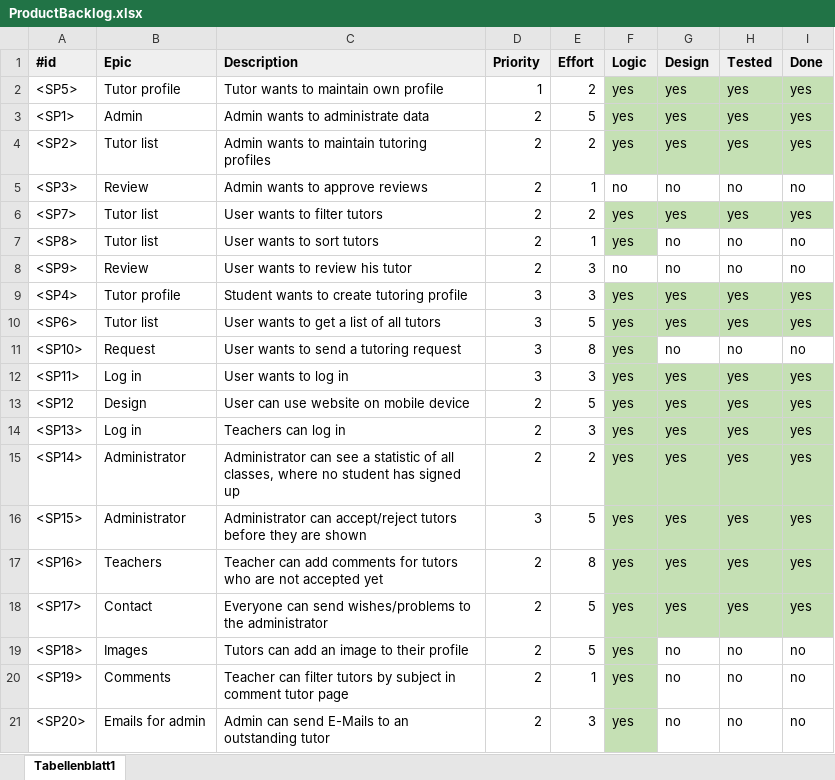
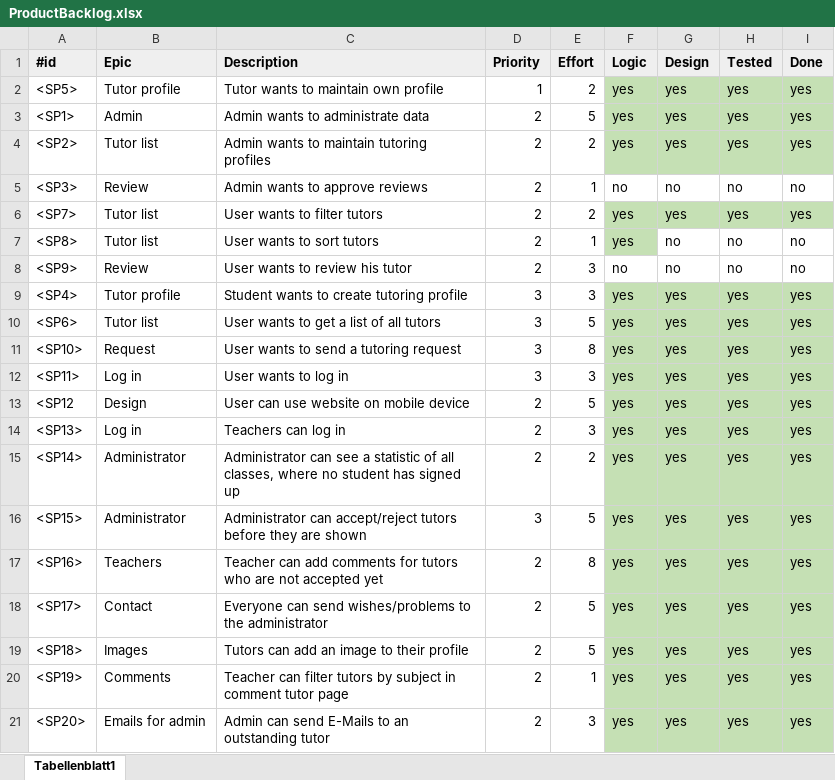
Before and after one commit to Eva0410/Nachhilfeboerse, an Excel workbook: 01_Planning/ProductBacklog/ProductBacklog.xlsx, sheet Tabellenblatt1, drawn as a sheet; values as stored, in another font and other column widths than the file's, no borders; the diff names each change by its address in the sheet, - before the commit and + after, or states it on an @@ line.

```diff
--- a/01_Planning/ProductBacklog/ProductBacklog.xlsx (sheet Tabellenblatt1)
+++ b/01_Planning/ProductBacklog/ProductBacklog.xlsx (sheet Tabellenblatt1)
-G11 (Design): no
+G11 (Design): yes
-G11:I11 fill: none
+G11:I11 fill: #C5E0B4
-H11 (Tested): no
+H11 (Tested): yes
-I11 (Done): no
+I11 (Done): yes
-G19:G21 (Design): no
+G19:G21 (Design): yes
-G19:I21 fill: none
+G19:I21 fill: #C5E0B4
-H19:H21 (Tested): no
+H19:H21 (Tested): yes
-I19:I21 (Done): no
+I19:I21 (Done): yes
```
Also changed, not shown: 2 other files.
